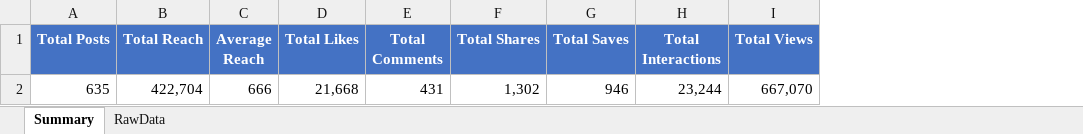
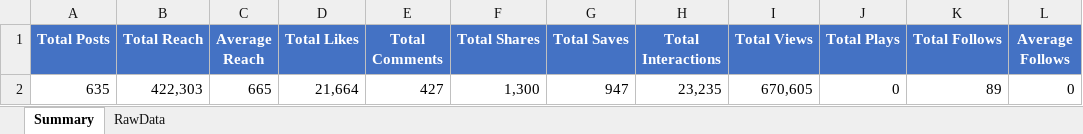
Before and after one commit to jrwatson94/hamlet-isn-t-dead-analytics, an Excel workbook: analysis/output/overview.xlsx, sheet Summary, drawn as a sheet; values as stored, in another font and other column widths than the file's, no borders; removed rows and columns are numbered as before the commit, all else as after; the diff names each change by its address in the sheet, - before the commit and + after, or states it on an @@ line.

```diff
--- a/analysis/output/overview.xlsx (sheet Summary)
+++ b/analysis/output/overview.xlsx (sheet Summary)
+column J (Total Plays), empty
+column K (Total Follows), empty
+column L (Average Follows), empty
-row 2: 635 | 422,704 | 666 | 21,668 | 431 | 1,302 | 946 | 23,244 | 667,070
+row 2: 635 | 422,303 | 665 | 21,664 | 427 | 1,300 | 947 | 23,235 | 670,605 | 0 | 89 | 0
```
Also changed, not shown: sheet RawData, 27 other files.
